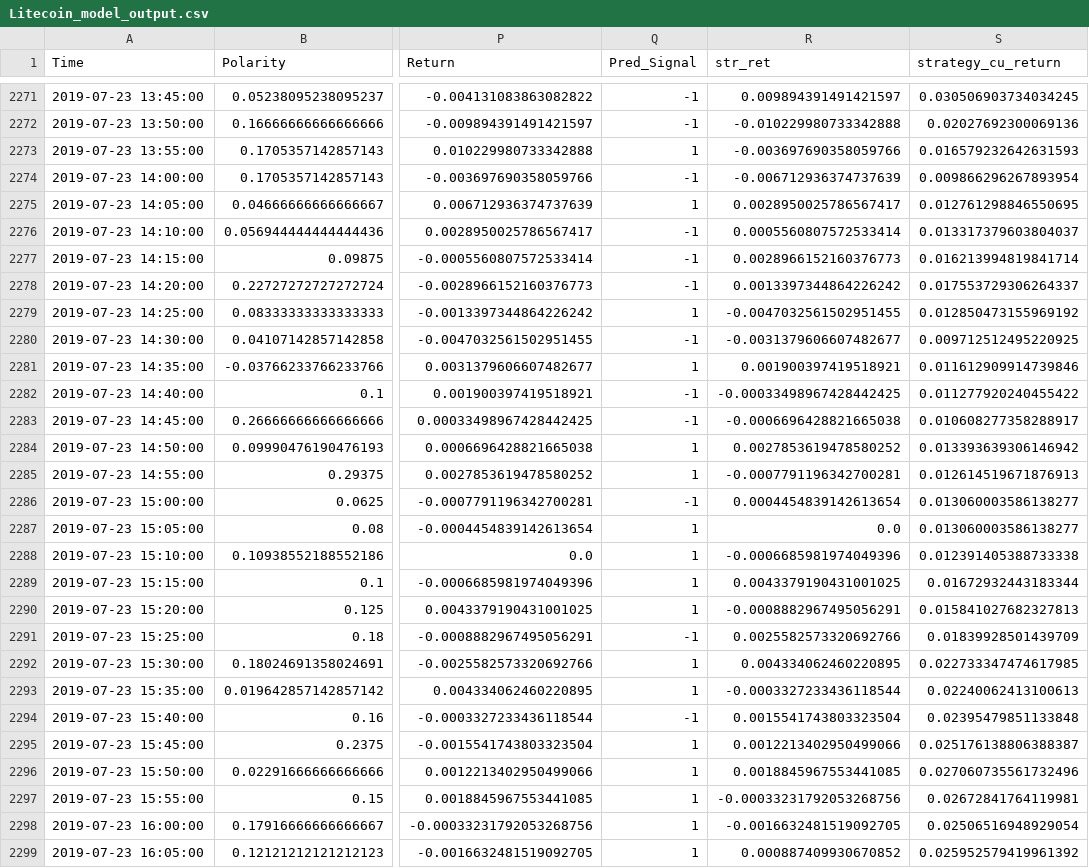
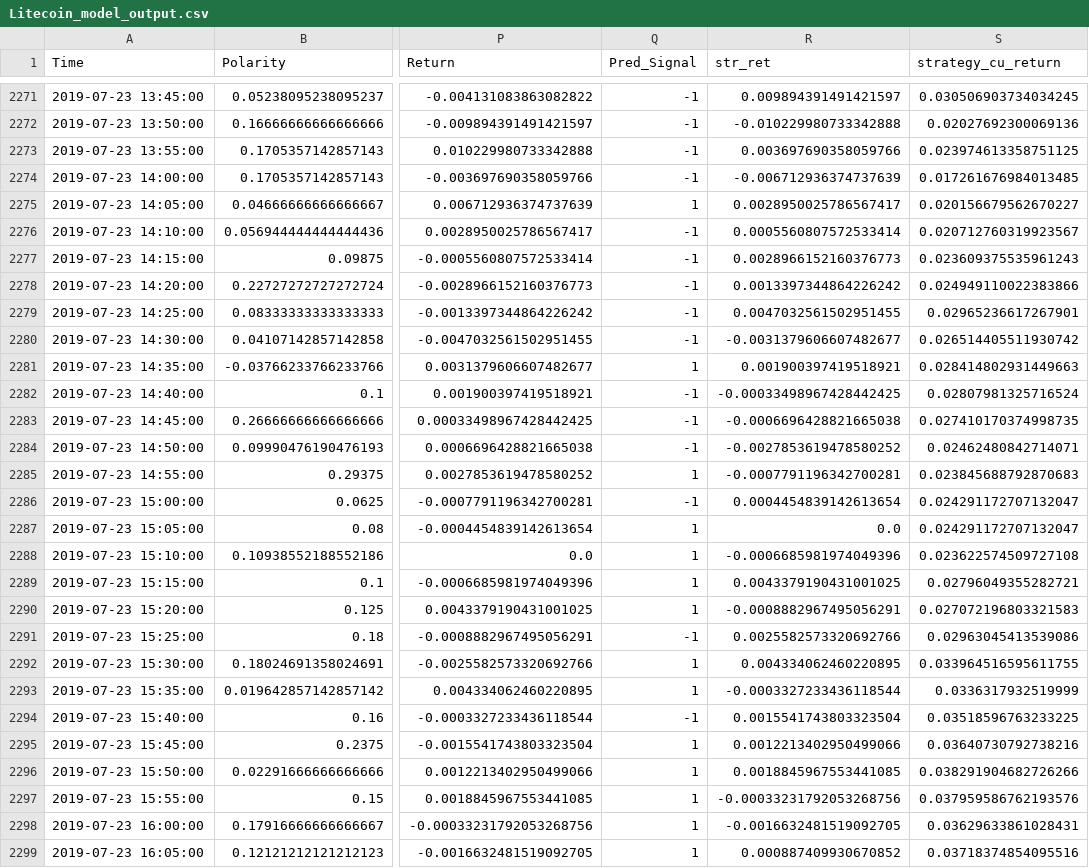
Before and after one commit to mxnavid/cryptoPredict, a CSV file: landonSimpleModels/Litecoin_model_output.csv, drawn as a sheet; only a part is shown, gaps mark what is left out; the diff covers the shown part only; the diff names each change by its address in the sheet, - before the commit and + after, or states it on an @@ line.

Commit message:
customized daily models to be more accurate (we will hopefully know what is the very best before presentation time)

```diff
--- a/landonSimpleModels/Litecoin_model_output.csv
+++ b/landonSimpleModels/Litecoin_model_output.csv
-Q2273 (Pred_Signal): 1
+Q2273 (Pred_Signal): -1
-R2273 (str_ret): -0.003697690358059766
+R2273 (str_ret): 0.003697690358059766
-S2273 (strategy_cu_return): 0.016579232642631593
+S2273 (strategy_cu_return): 0.023974613358751125
-S2274 (strategy_cu_return): 0.009866296267893954
+S2274 (strategy_cu_return): 0.017261676984013485
-S2275 (strategy_cu_return): 0.012761298846550695
+S2275 (strategy_cu_return): 0.020156679562670227
-S2276 (strategy_cu_return): 0.013317379603804037
+S2276 (strategy_cu_return): 0.020712760319923567
-S2277 (strategy_cu_return): 0.016213994819841714
+S2277 (strategy_cu_return): 0.023609375535961243
-S2278 (strategy_cu_return): 0.017553729306264337
+S2278 (strategy_cu_return): 0.024949110022383866
-Q2279 (Pred_Signal): 1
+Q2279 (Pred_Signal): -1
-R2279 (str_ret): -0.0047032561502951455
+R2279 (str_ret): 0.0047032561502951455
-S2279 (strategy_cu_return): 0.012850473155969192
+S2279 (strategy_cu_return): 0.02965236617267901
-S2280 (strategy_cu_return): 0.009712512495220925
+S2280 (strategy_cu_return): 0.026514405511930742
-S2281 (strategy_cu_return): 0.011612909914739846
+S2281 (strategy_cu_return): 0.028414802931449663
-S2282 (strategy_cu_return): 0.011277920240455422
+S2282 (strategy_cu_return): 0.02807981325716524
-S2283 (strategy_cu_return): 0.010608277358288917
+S2283 (strategy_cu_return): 0.027410170374998735
-Q2284 (Pred_Signal): 1
+Q2284 (Pred_Signal): -1
-R2284 (str_ret): 0.0027853619478580252
+R2284 (str_ret): -0.0027853619478580252
-S2284 (strategy_cu_return): 0.013393639306146942
+S2284 (strategy_cu_return): 0.02462480842714071
-S2285 (strategy_cu_return): 0.012614519671876913
+S2285 (strategy_cu_return): 0.023845688792870683
-S2286:S2287 (strategy_cu_return): 0.013060003586138277
+S2286:S2287 (strategy_cu_return): 0.024291172707132047
-S2288 (strategy_cu_return): 0.012391405388733338
+S2288 (strategy_cu_return): 0.023622574509727108
-S2289 (strategy_cu_return): 0.01672932443183344
+S2289 (strategy_cu_return): 0.02796049355282721
-S2290 (strategy_cu_return): 0.015841027682327813
+S2290 (strategy_cu_return): 0.027072196803321583
-S2291 (strategy_cu_return): 0.01839928501439709
+S2291 (strategy_cu_return): 0.02963045413539086
-S2292 (strategy_cu_return): 0.022733347474617985
+S2292 (strategy_cu_return): 0.033964516595611755
-S2293 (strategy_cu_return): 0.02240062413100613
+S2293 (strategy_cu_return): 0.0336317932519999
-S2294 (strategy_cu_return): 0.02395479851133848
+S2294 (strategy_cu_return): 0.03518596763233225
-S2295 (strategy_cu_return): 0.025176138806388387
+S2295 (strategy_cu_return): 0.03640730792738216
-S2296 (strategy_cu_return): 0.027060735561732496
+S2296 (strategy_cu_return): 0.038291904682726266
-S2297 (strategy_cu_return): 0.02672841764119981
+S2297 (strategy_cu_return): 0.037959586762193576
-S2298 (strategy_cu_return): 0.02506516948929054
+S2298 (strategy_cu_return): 0.03629633861028431
-S2299 (strategy_cu_return): 0.025952579419961392
+S2299 (strategy_cu_return): 0.03718374854095516
```
Also changed, not shown: 41 edited cells elsewhere in this file, 8 other files.
